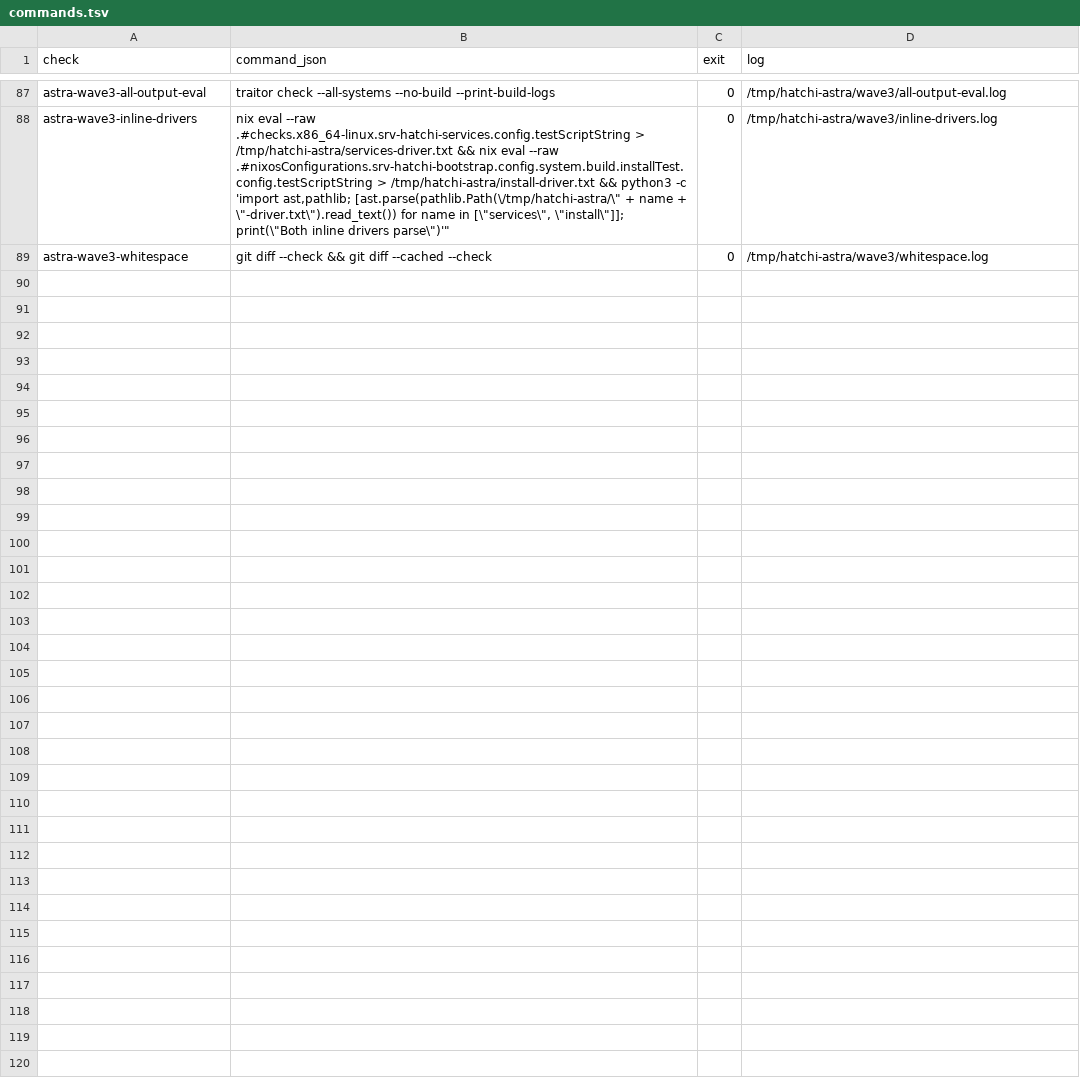
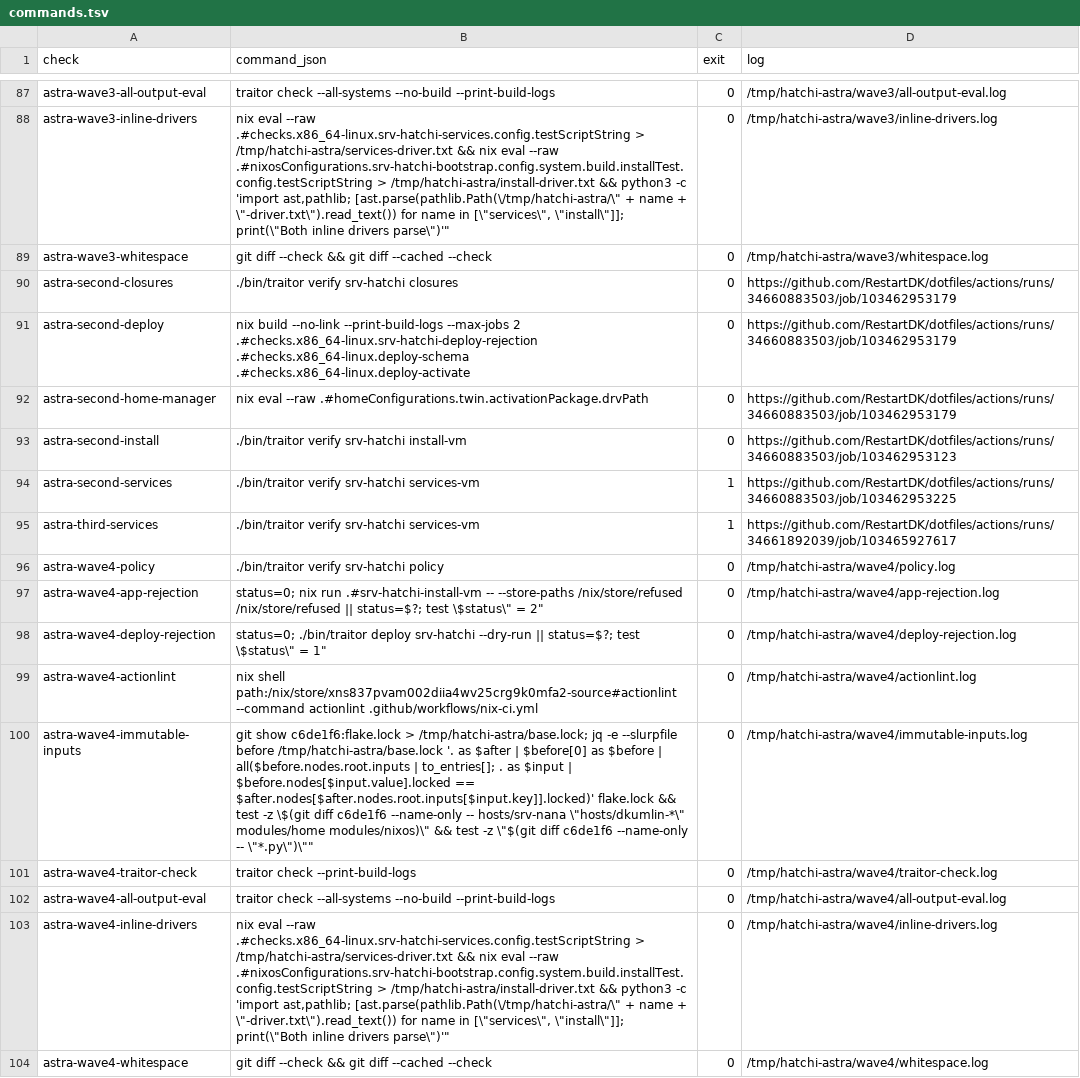
Before and after one commit to RestartDK/dotfiles, a TSV file: docs/srv-hatchi/commands.tsv, drawn as a sheet; only a part is shown, gaps mark what is left out; the diff names each change by its address in the sheet, - before the commit and + after, or states it on an @@ line.

Commit message:
fix(srv-hatchi): preserve loopback firewall access

```diff
--- a/docs/srv-hatchi/commands.tsv
+++ b/docs/srv-hatchi/commands.tsv
+row 90: astra-second-closures | ./bin/traitor verify srv-hatchi closures | 0 | https://github.com/RestartDK/dotfiles/actions/runs/34660883503/job/103462953179
+row 91: astra-second-deploy | nix build --no-link --print-build-logs --max-jobs 2 .#checks.x86_64-linux.srv-hatchi-deploy-rejection .#checks.x86_64-linux.deploy-schema .#checks.x86_64-linux.deploy-activate | 0 | https://github.com/RestartDK/dotfiles/actions/runs/34660883503/job/103462953179
+row 92: astra-second-home-manager | nix eval --raw .#homeConfigurations.twin.activationPackage.drvPath | 0 | https://github.com/RestartDK/dotfiles/actions/runs/34660883503/job/103462953179
+row 93: astra-second-install | ./bin/traitor verify srv-hatchi install-vm | 0 | https://github.com/RestartDK/dotfiles/actions/runs/34660883503/job/103462953123
+row 94: astra-second-services | ./bin/traitor verify srv-hatchi services-vm | 1 | https://github.com/RestartDK/dotfiles/actions/runs/34660883503/job/103462953225
+row 95: astra-third-services | ./bin/traitor verify srv-hatchi services-vm | 1 | https://github.com/RestartDK/dotfiles/actions/runs/34661892039/job/103465927617
+row 96: astra-wave4-policy | ./bin/traitor verify srv-hatchi policy | 0 | /tmp/hatchi-astra/wave4/policy.log
+row 97: astra-wave4-app-rejection | status=0; nix run .#srv-hatchi-install-vm -- --store-paths /nix/store/refused /nix/store/refused || status=$?; test \$status\" = 2" | 0 | /tmp/hatchi-astra/wave4/app-rejection.log
+row 98: astra-wave4-deploy-rejection | status=0; ./bin/traitor deploy srv-hatchi --dry-run || status=$?; test \$status\" = 1" | 0 | /tmp/hatchi-astra/wave4/deploy-rejection.log
+row 99: astra-wave4-actionlint | nix shell path:/nix/store/xns837pvam002diia4wv25crg9k0mfa2-source#actionlint --command actionlint .github/workflows/nix-ci.yml | 0 | /tmp/hatchi-astra/wave4/actionlint.log
+row 100: astra-wave4-immutable-inputs | git show c6de1f6:flake.lock > /tmp/hatchi-astra/base.lock; jq -e --slurpfile before /tmp/hatchi-astra/base.lock '. as $after | $before[0] as $before | all($before.nodes.root.inputs | to_entries[]; . as $input | $before.nodes[$input.value].locked == $after.nodes[$after.nodes.root.inputs[$input.key]].locked)' flake.lock && test -z \$(git diff c6de1f6 --name-only -- hosts/srv-nana \"hosts/dkumlin-*\" modules/home modules/nixos)\" && test -z \"$(git diff c6de1f6 --name-only -- \"*.py\")\"" | 0 | /tmp/hatchi-astra/wave4/immutable-inputs.log
+row 101: astra-wave4-traitor-check | traitor check --print-build-logs | 0 | /tmp/hatchi-astra/wave4/traitor-check.log
+row 102: astra-wave4-all-output-eval | traitor check --all-systems --no-build --print-build-logs | 0 | /tmp/hatchi-astra/wave4/all-output-eval.log
+row 103: astra-wave4-inline-drivers | nix eval --raw .#checks.x86_64-linux.srv-hatchi-services.config.testScriptString > /tmp/hatchi-astra/services-driver.txt && nix eval --raw .#nixosConfigurations.srv-hatchi-bootstrap.config.system.build.installTest.config.testScriptString > /tmp/hatchi-astra/install-driver.txt && python3 -c 'import ast,pathlib; [ast.parse(pathlib.Path(\/tmp/hatchi-astra/\" + name + \"-driver.txt\").read_text()) for name in [\"services\", \"install\"]]; print(\"Both inline drivers parse\")'" | 0 | /tmp/hatchi-astra/wave4/inline-drivers.log
+row 104: astra-wave4-whitespace | git diff --check && git diff --cached --check | 0 | /tmp/hatchi-astra/wave4/whitespace.log
```
Also changed, not shown: docs/srv-hatchi/decisions.tsv, 4 other files.
